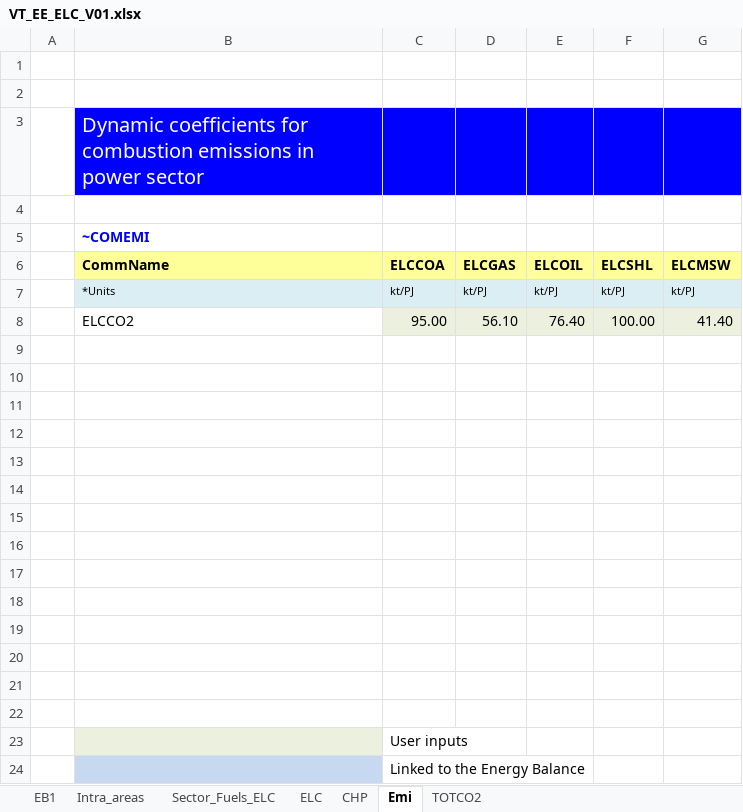
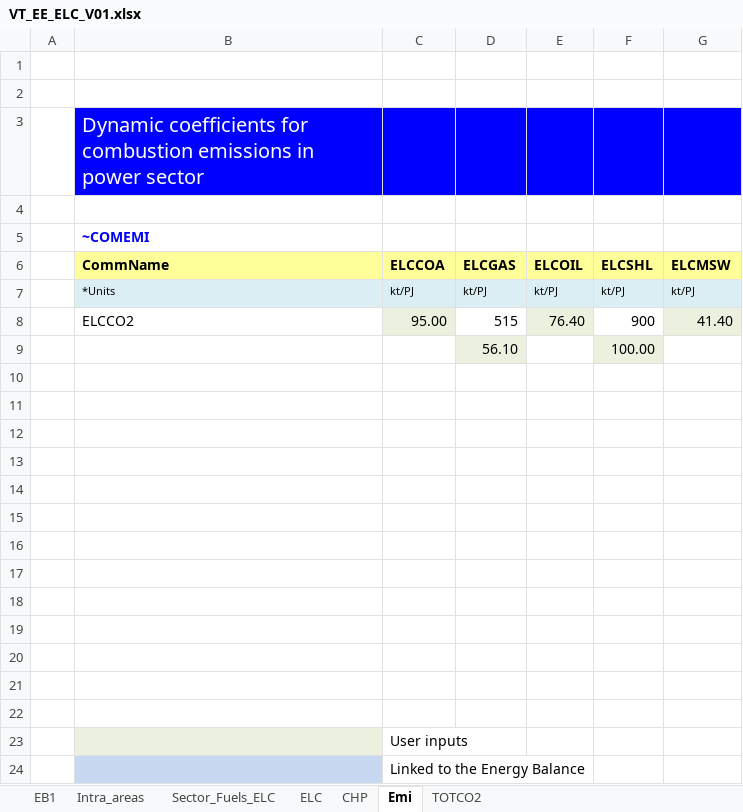
Before and after one commit to kraik98/ee-times, an Excel workbook: VT_EE_ELC_V01.xlsx, sheet Emi, drawn as a sheet; values as stored, in another font and other column widths than the file's, no borders; charts and pictures not drawn; the diff names each change by its address in the sheet, - before the commit and + after, or states it on an @@ line.

Commit message:
Testing whether emission is in PJ or TWh by adding emission value in kt/TWh on gas (515 kt/TWh) and oil shale (900 kt/TWh)

```diff
--- a/VT_EE_ELC_V01.xlsx (sheet Emi)
+++ b/VT_EE_ELC_V01.xlsx (sheet Emi)
-D8 (ELCGAS): 56.10
+D8 (ELCGAS): 515
-D8 fill: #EBF1DE
+D8 fill: none
-F8 (ELCSHL): 100.00
+F8 (ELCSHL): 900
-F8 fill: #EBF1DE
+F8 fill: none
-row 9: (empty)
+row 9:  |  |  | 56.10 |  | 100.00
-D9 fill: none
+D9 fill: #EBF1DE
-F9 fill: none
+F9 fill: #EBF1DE
```
